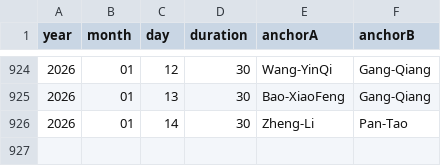
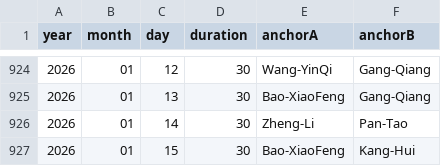
Before and after one commit to xueke114/XinWenLianBo, a CSV file: duration.csv, drawn as a sheet; only a part is shown, gaps mark what is left out.

Commit message:
提交2026-01-15

```diff
--- a/duration.csv
+++ b/duration.csv
@@ -926 +926,2 @@ year,month,day,duration,anchorA,anchorB
 2026,01,14,30,Zheng-Li,Pan-Tao
+2026,01,15,30,Bao-XiaoFeng,Kang-Hui
```
